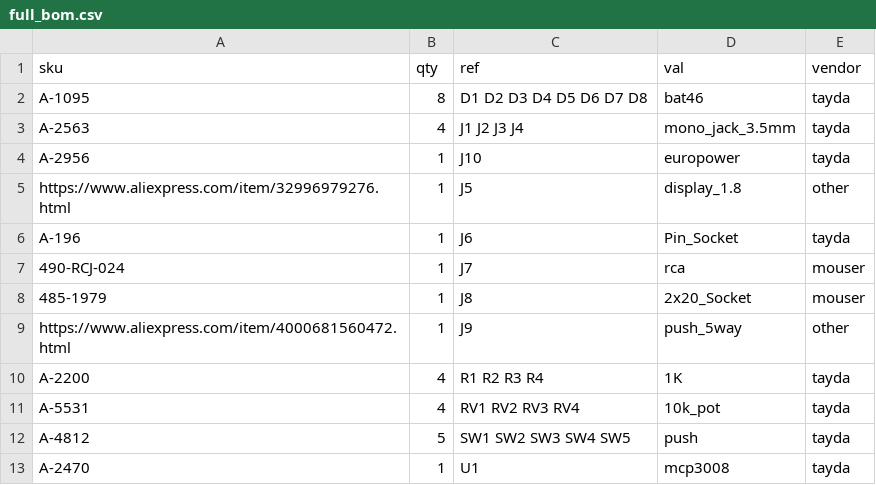
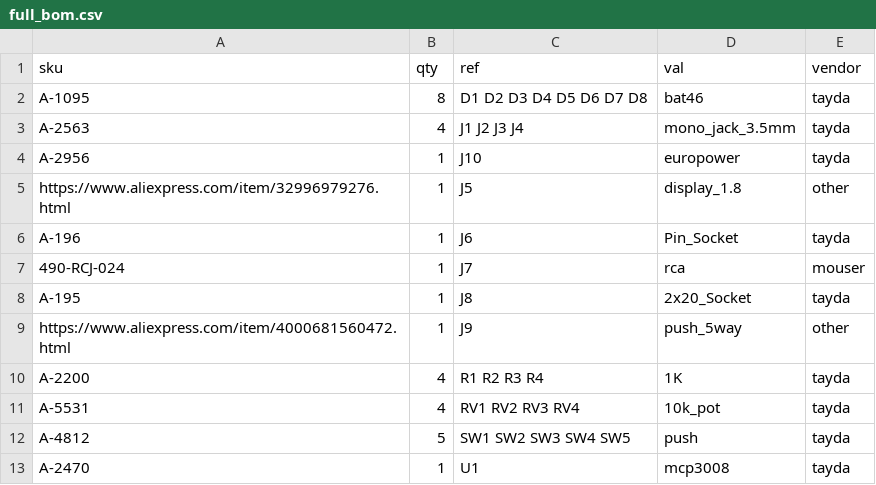
Before and after one commit to cyberboy666/recurBOY, a CSV file: hardware/bom/full_bom.csv, drawn as a sheet.

```diff
--- a/hardware/bom/full_bom.csv
+++ b/hardware/bom/full_bom.csv
@@ -7,3 +7,3 @@ A-196,1,J6 ,Pin_Socket,tayda
 490-RCJ-024,1,J7 ,rca,mouser
-485-1979,1,J8 ,2x20_Socket,mouser
+A-195,1,J8 ,2x20_Socket,tayda
 https://www.aliexpress.com/item/4000681560472.html,1,J9 ,push_5way,other
```
Also changed, not shown: hardware/bom/tayda_bom.csv, hardware/bom/tayda_bom_10x.csv, 1 other file.
